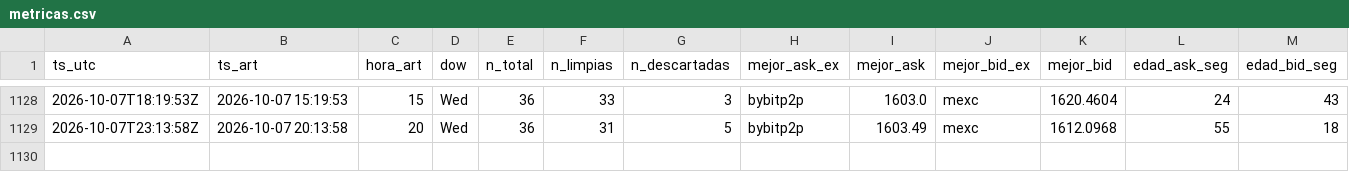
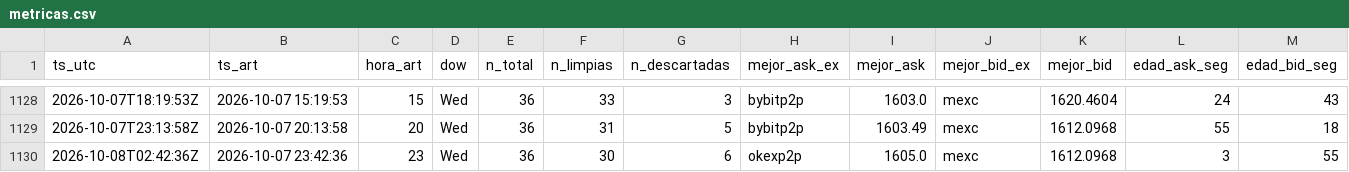
Before and after one commit to nahuelnob/observatorio-usdt, a CSV file: data/metricas.csv, drawn as a sheet; only a part is shown, gaps mark what is left out; rows hold the shown columns only; the diff names each change by its address in the sheet, - before the commit and + after, or states it on an @@ line.

```diff
--- a/data/metricas.csv
+++ b/data/metricas.csv
+row 1130: 2026-10-08T02:42:36Z | 2026-10-07 23:42:36 | 23 | Wed | 36 | 30 | 6 | okexp2p | 1605.0 | mexc | 1612.0968 | 3 | 55
```
Also changed, not shown: data/raw/2026-10-07.csv.
